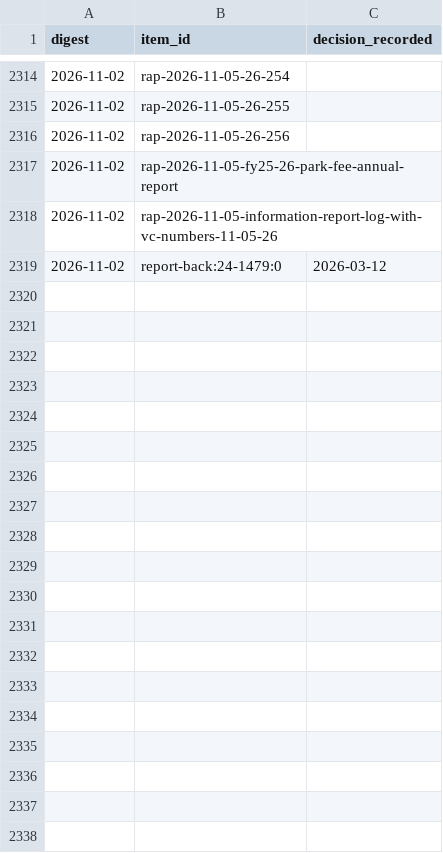
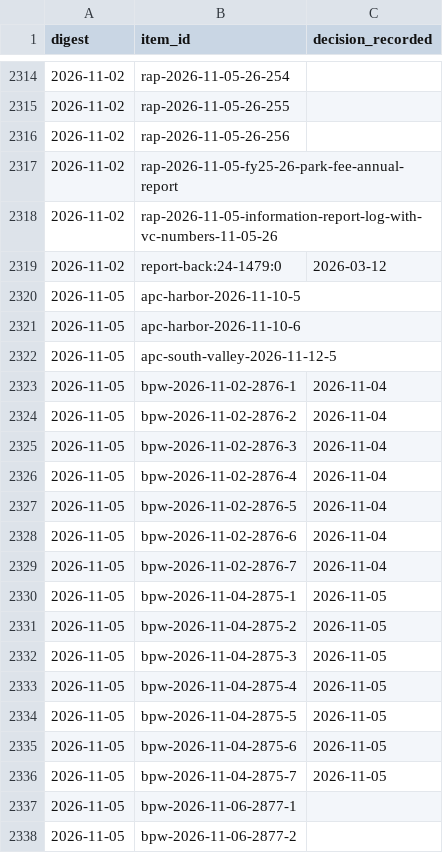
Before and after one commit to ian-r-rose/tracking-LA, a CSV file: data/digested.csv, drawn as a sheet; only a part is shown, gaps mark what is left out; the diff covers the shown part only; the diff names each change by its address in the sheet, - before the commit and + after, or states it on an @@ line.

```diff
--- a/data/digested.csv
+++ b/data/digested.csv
+row 2320: 2026-11-05 | apc-harbor-2026-11-10-5
+row 2321: 2026-11-05 | apc-harbor-2026-11-10-6
+row 2322: 2026-11-05 | apc-south-valley-2026-11-12-5
+row 2323: 2026-11-05 | bpw-2026-11-02-2876-1 | 2026-11-04
+row 2324: 2026-11-05 | bpw-2026-11-02-2876-2 | 2026-11-04
+row 2325: 2026-11-05 | bpw-2026-11-02-2876-3 | 2026-11-04
+row 2326: 2026-11-05 | bpw-2026-11-02-2876-4 | 2026-11-04
+row 2327: 2026-11-05 | bpw-2026-11-02-2876-5 | 2026-11-04
+row 2328: 2026-11-05 | bpw-2026-11-02-2876-6 | 2026-11-04
+row 2329: 2026-11-05 | bpw-2026-11-02-2876-7 | 2026-11-04
+row 2330: 2026-11-05 | bpw-2026-11-04-2875-1 | 2026-11-05
+row 2331: 2026-11-05 | bpw-2026-11-04-2875-2 | 2026-11-05
+row 2332: 2026-11-05 | bpw-2026-11-04-2875-3 | 2026-11-05
+row 2333: 2026-11-05 | bpw-2026-11-04-2875-4 | 2026-11-05
+row 2334: 2026-11-05 | bpw-2026-11-04-2875-5 | 2026-11-05
+row 2335: 2026-11-05 | bpw-2026-11-04-2875-6 | 2026-11-05
+row 2336: 2026-11-05 | bpw-2026-11-04-2875-7 | 2026-11-05
+row 2337: 2026-11-05 | bpw-2026-11-06-2877-1
+row 2338: 2026-11-05 | bpw-2026-11-06-2877-2
```
Also changed, not shown: 16 added rows elsewhere in this file, 25 other files.
